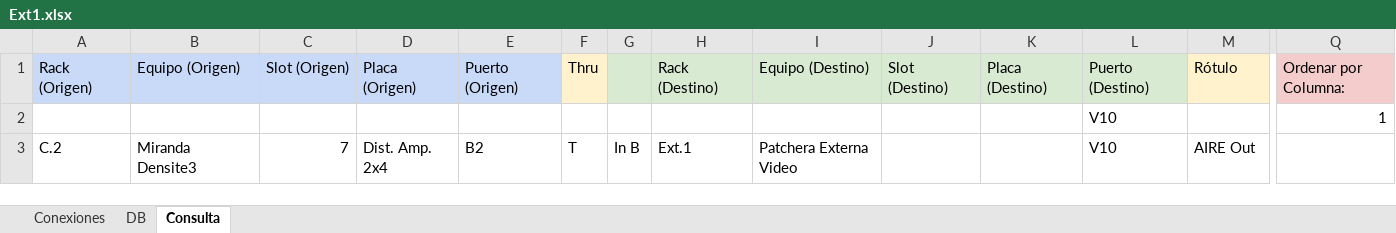
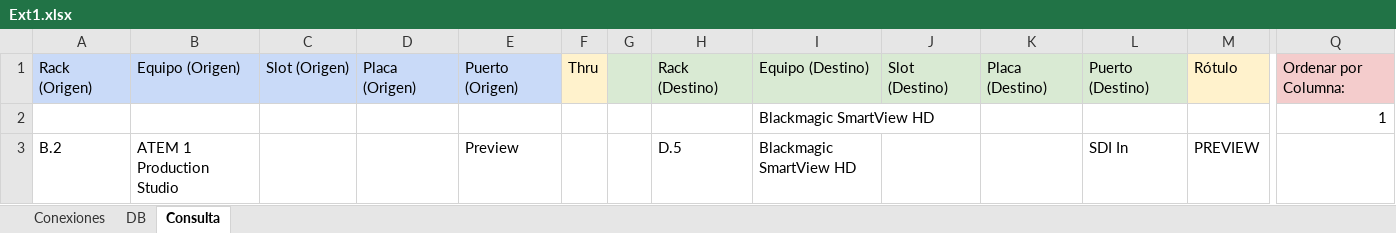
Before and after one commit to mmuccillo55/A7K9X2QF, an Excel workbook: Ext1.xlsx, sheet Consulta, drawn as a sheet; only a part is shown, gaps mark what is left out; values as stored, in another font and other column widths than the file's, no borders; charts and pictures and conditional formats not drawn; removed rows and columns are numbered as before the commit, all else as after; rows hold the shown columns only; the diff names each change by its address in the sheet, - before the commit and + after, or states it on an @@ line.

```diff
--- a/Ext1.xlsx (sheet Consulta)
+++ b/Ext1.xlsx (sheet Consulta)
-row 2:  |  |  |  |  |  |  |  |  |  |  | V10 |  | 1
-row 3: C.2 | Miranda Densite3 | 7 | Dist. Amp. 2x4 | B2 | T | In B | Ext.1 | Patchera Externa Video |  |  | V10 | AIRE Out
+row 2:  |  |  |  |  |  |  |  | Blackmagic SmartView HD |  |  |  |  | 1
+row 3: B.2 | ATEM 1 Production Studio |  |  | Preview |  |  | D.5 | Blackmagic SmartView HD |  |  | SDI In | PREVIEW
```
Also changed, not shown: sheet Conexiones.
